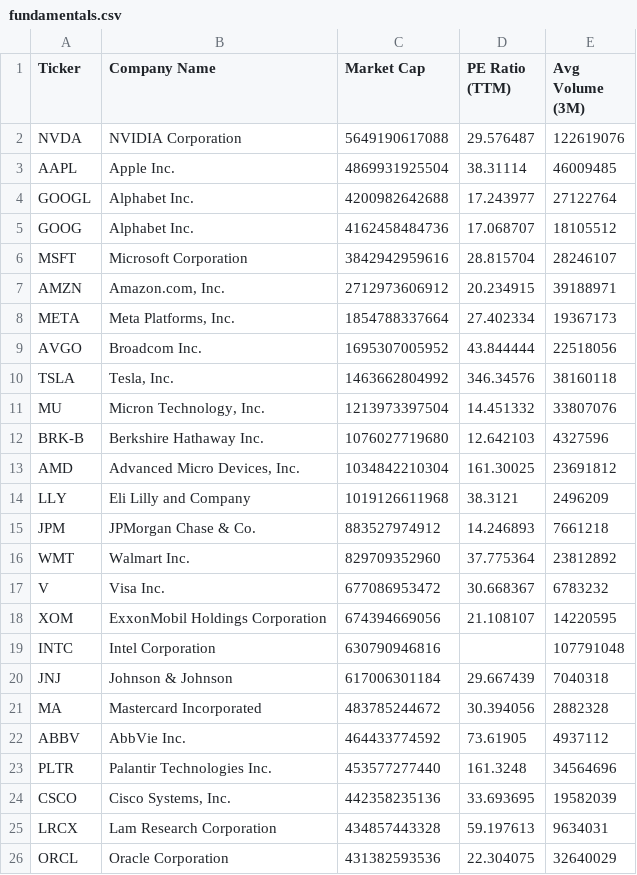
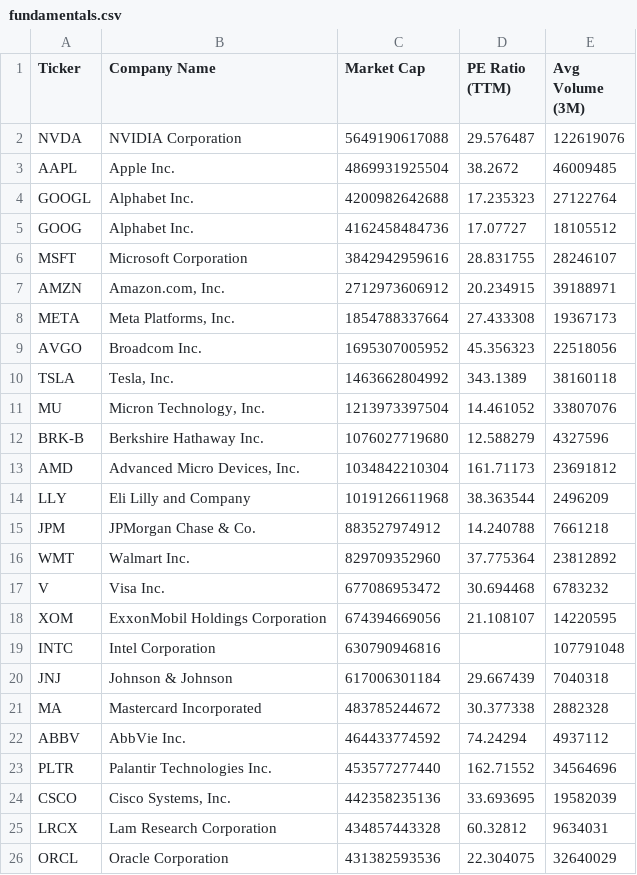
Before and after one commit to NK-Mikey/Stock-Market-Dashboard, a CSV file: data/fundamentals.csv, drawn as a sheet.

```diff
--- a/data/fundamentals.csv
+++ b/data/fundamentals.csv
@@ -2,17 +2,17 @@ Ticker,Company Name,Market Cap,PE Ratio (TTM),Avg Volume (3M)
 NVDA,NVIDIA Corporation,5649190617088,29.576487,122619076
-AAPL,Apple Inc.,4869931925504,38.31114,46009485
-GOOGL,Alphabet Inc.,4200982642688,17.243977,27122764
-GOOG,Alphabet Inc.,4162458484736,17.068707,18105512
-MSFT,Microsoft Corporation,3842942959616,28.815704,28246107
+AAPL,Apple Inc.,4869931925504,38.2672,46009485
+GOOGL,Alphabet Inc.,4200982642688,17.235323,27122764
+GOOG,Alphabet Inc.,4162458484736,17.07727,18105512
+MSFT,Microsoft Corporation,3842942959616,28.831755,28246107
 AMZN,"Amazon.com, Inc.",2712973606912,20.234915,39188971
-META,"Meta Platforms, Inc.",1854788337664,27.402334,19367173
-AVGO,Broadcom Inc.,1695307005952,43.844444,22518056
-TSLA,"Tesla, Inc.",1463662804992,346.34576,38160118
-MU,"Micron Technology, Inc.",1213973397504,14.451332,33807076
-BRK-B,Berkshire Hathaway Inc.,1076027719680,12.642103,4327596
-AMD,"Advanced Micro Devices, Inc.",1034842210304,161.30025,23691812
-LLY,Eli Lilly and Company,1019126611968,38.3121,2496209
-JPM,JPMorgan Chase & Co.,883527974912,14.246893,7661218
+META,"Meta Platforms, Inc.",1854788337664,27.433308,19367173
+AVGO,Broadcom Inc.,1695307005952,45.356323,22518056
+TSLA,"Tesla, Inc.",1463662804992,343.1389,38160118
+MU,"Micron Technology, Inc.",1213973397504,14.461052,33807076
+BRK-B,Berkshire Hathaway Inc.,1076027719680,12.588279,4327596
+AMD,"Advanced Micro Devices, Inc.",1034842210304,161.71173,23691812
+LLY,Eli Lilly and Company,1019126611968,38.363544,2496209
+JPM,JPMorgan Chase & Co.,883527974912,14.240788,7661218
 WMT,Walmart Inc.,829709352960,37.775364,23812892
-V,Visa Inc.,677086953472,30.668367,6783232
+V,Visa Inc.,677086953472,30.694468,6783232
 XOM,ExxonMobil Holdings Corporation,674394669056,21.108107,14220595
@@ -20,7 +20,7 @@ INTC,Intel Corporation,630790946816,,107791048
 JNJ,Johnson & Johnson,617006301184,29.667439,7040318
-MA,Mastercard Incorporated,483785244672,30.394056,2882328
-ABBV,AbbVie Inc.,464433774592,73.61905,4937112
-PLTR,Palantir Technologies Inc.,453577277440,161.3248,34564696
+MA,Mastercard Incorporated,483785244672,30.377338,2882328
+ABBV,AbbVie Inc.,464433774592,74.24294,4937112
+PLTR,Palantir Technologies Inc.,453577277440,162.71552,34564696
 CSCO,"Cisco Systems, Inc.",442358235136,33.693695,19582039
-LRCX,Lam Research Corporation,434857443328,59.197613,9634031
+LRCX,Lam Research Corporation,434857443328,60.32812,9634031
 ORCL,Oracle Corporation,431382593536,22.304075,32640029
```
Also changed, not shown: 1 other file.
